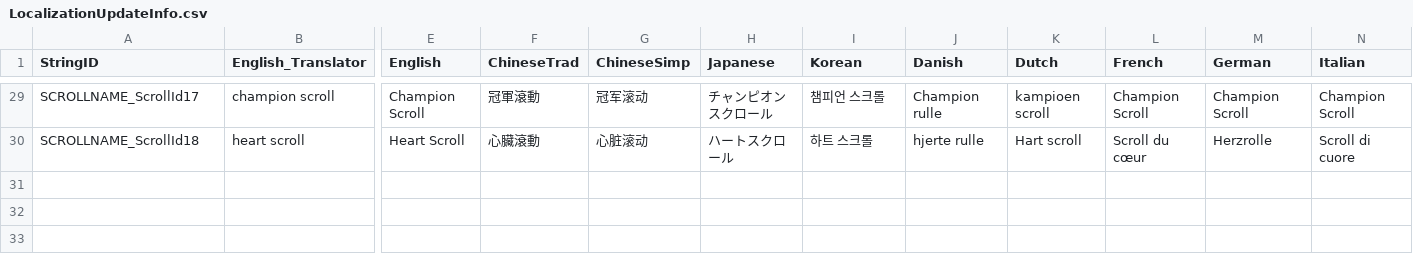
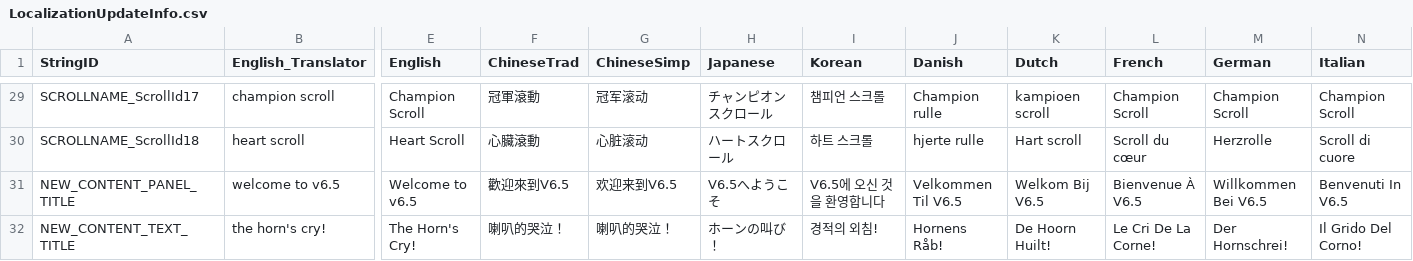
Before and after one commit to rawrzcookie/TT2_CSV, a CSV file: csv/LocalizationUpdateInfo.csv, drawn as a sheet; only a part is shown, gaps mark what is left out; rows hold the shown columns only; the diff covers the shown part only; the diff names each change by its address in the sheet, - before the commit and + after, or states it on an @@ line.

Commit message:
update

```diff
--- a/csv/LocalizationUpdateInfo.csv
+++ b/csv/LocalizationUpdateInfo.csv
+row 31: NEW_CONTENT_PANEL_TITLE | welcome to v6.5 | Welcome to v6.5 | 歡迎來到V6.5 | 欢迎来到V6.5 | V6.5へようこそ | V6.5에 오신 것을 환영합니다 | Velkommen Til V6.5 | Welkom Bij V6.5 | Bienvenue À V6.5 | Willkommen Bei V6.5 | Benvenuti In V6.5
+row 32: NEW_CONTENT_TEXT_TITLE | the horn's cry! | The Horn's Cry! | 喇叭的哭泣！ | 喇叭的哭泣！ | ホーンの叫び！ | 경적의 외침! | Hornens Råb! | De Hoorn Huilt! | Le Cri De La Corne! | Der Hornschrei! | Il Grido Del Corno!
```
Also changed, not shown: 1 added row elsewhere in this file.
